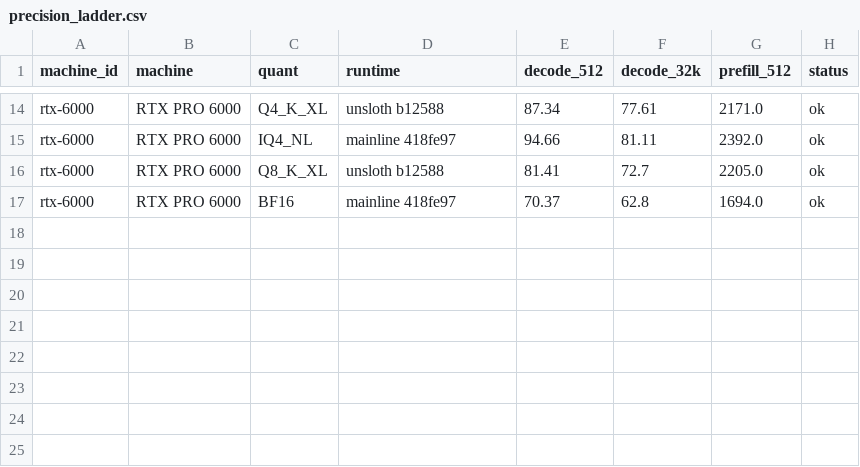
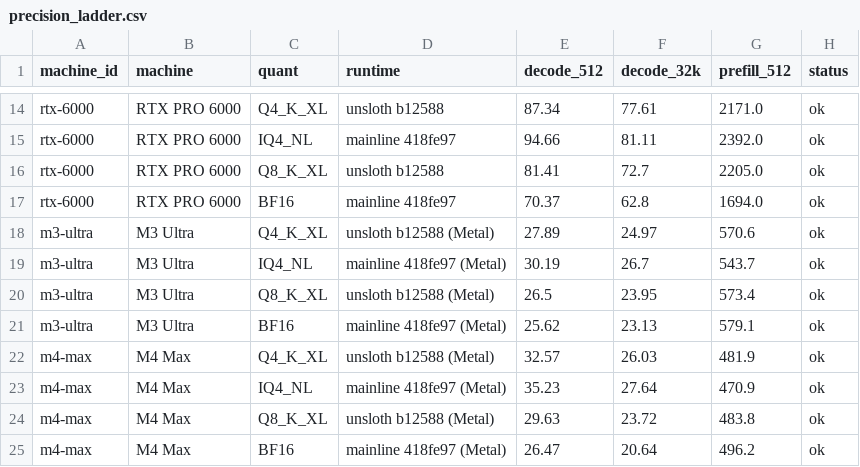
Before and after one commit to GumbiiDigital/inkling-2-fleet-bench, a CSV file: data/precision_ladder.csv, drawn as a sheet; only a part is shown, gaps mark what is left out; the diff names each change by its address in the sheet, - before the commit and + after, or states it on an @@ line.

Commit message:
v2.0: Add Apple Silicon Metal (M3 Ultra 256GB & M4 Max 128GB) to 6-machine benchmark suite

```diff
--- a/data/precision_ladder.csv
+++ b/data/precision_ladder.csv
+row 18: m3-ultra | M3 Ultra | Q4_K_XL | unsloth b12588 (Metal) | 27.89 | 24.97 | 570.6 | ok
+row 19: m3-ultra | M3 Ultra | IQ4_NL | mainline 418fe97 (Metal) | 30.19 | 26.7 | 543.7 | ok
+row 20: m3-ultra | M3 Ultra | Q8_K_XL | unsloth b12588 (Metal) | 26.5 | 23.95 | 573.4 | ok
+row 21: m3-ultra | M3 Ultra | BF16 | mainline 418fe97 (Metal) | 25.62 | 23.13 | 579.1 | ok
+row 22: m4-max | M4 Max | Q4_K_XL | unsloth b12588 (Metal) | 32.57 | 26.03 | 481.9 | ok
+row 23: m4-max | M4 Max | IQ4_NL | mainline 418fe97 (Metal) | 35.23 | 27.64 | 470.9 | ok
+row 24: m4-max | M4 Max | Q8_K_XL | unsloth b12588 (Metal) | 29.63 | 23.72 | 483.8 | ok
+row 25: m4-max | M4 Max | BF16 | mainline 418fe97 (Metal) | 26.47 | 20.64 | 496.2 | ok
```
Also changed, not shown: data/concurrency.csv, data/needle_in_haystack.csv, 16 other files.
